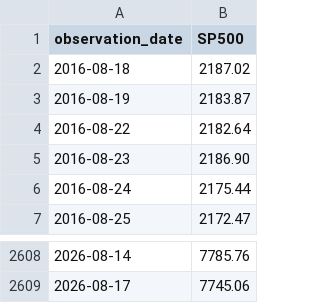
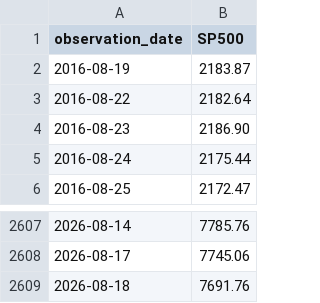
Before and after one commit to junxinhuang/fin-market-brief, a CSV file: data/macro/raw/SP500.csv, drawn as a sheet; only a part is shown, gaps mark what is left out; removed rows and columns are numbered as before the commit, all else as after; the diff names each change by its address in the sheet, - before the commit and + after, or states it on an @@ line.

```diff
--- a/data/macro/raw/SP500.csv
+++ b/data/macro/raw/SP500.csv
-row 2: 2016-08-18 | 2187.02
+row 2609: 2026-08-18 | 7691.76
```
Also changed, not shown: data/macro/latest-summary.csv, 38 other files.
